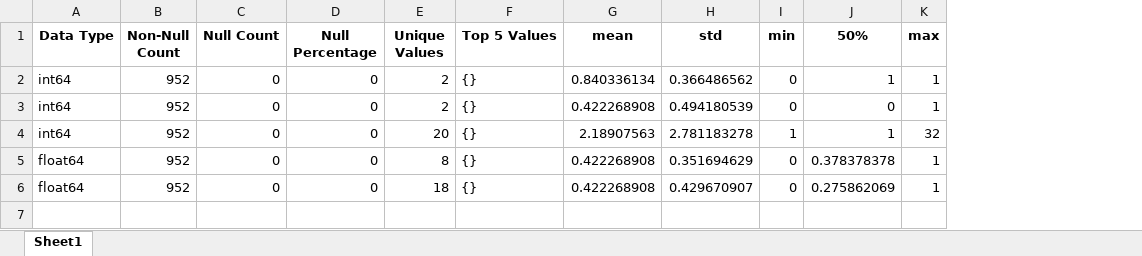
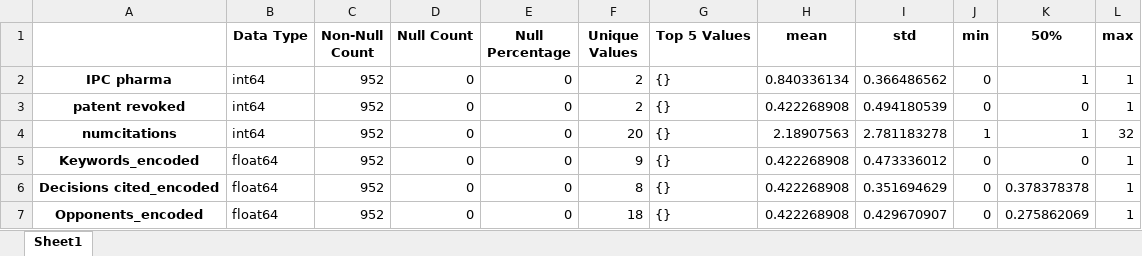
Before and after one commit to rburris15/patent-revocation-prediction, an Excel workbook: output/dataset_description_encoded_data.xlsx, sheet Sheet1, drawn as a sheet; values as stored, in another font and other column widths than the file's, no borders; addresses are those after the commit; the diff names each change by its address in the sheet, - before the commit and + after, or states it on an @@ line.

```diff
--- a/output/dataset_description_encoded_data.xlsx (sheet Sheet1)
+++ b/output/dataset_description_encoded_data.xlsx (sheet Sheet1)
+column A, rows 2-4: IPC pharma | patent revoked | numcitations; rows 6-7: Decisions cited_encoded | Opponents_encoded
+row 5: Keywords_encoded | float64 | 952 | 0 | 0 | 9 | {} | 0.422268908 | 0.473336012 | 0 | 0 | 1
```
Also changed, not shown: output/Patent Proprietors.xlsx, output/correlation_matrix.xlsx, 10 other files.
